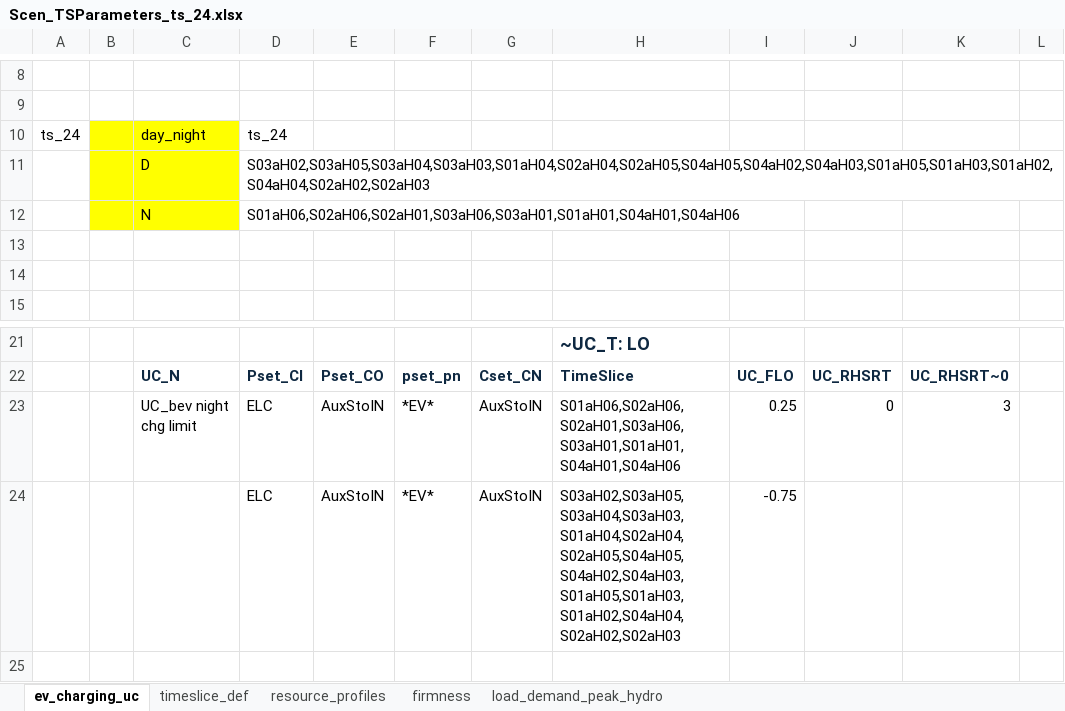
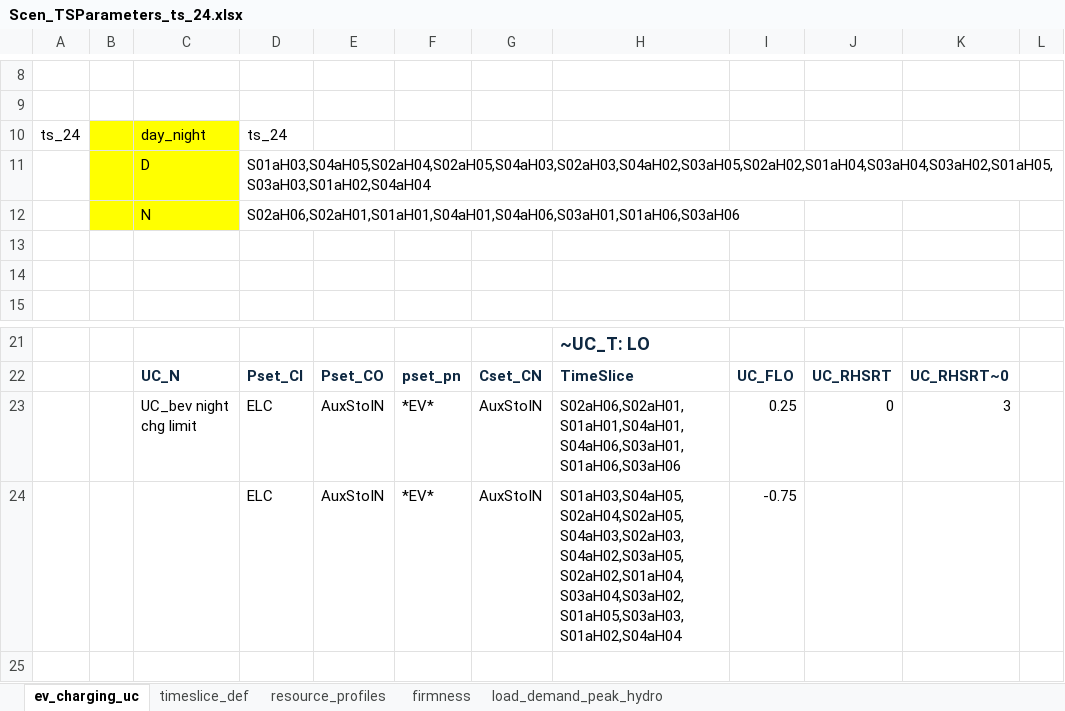
Before and after one commit to kanors-himanshu03/vervestacks_models, an Excel workbook: VerveStacks_IND_grids_kan10/SuppXLS/Scen_TSParameters_ts_24.xlsx, sheet ev_charging_uc, drawn as a sheet; only a part is shown, gaps mark what is left out; values as stored, in another font and other column widths than the file's, no borders; the diff names each change by its address in the sheet, - before the commit and + after, or states it on an @@ line.

```diff
--- a/VerveStacks_IND_grids_kan10/SuppXLS/Scen_TSParameters_ts_24.xlsx (sheet ev_charging_uc)
+++ b/VerveStacks_IND_grids_kan10/SuppXLS/Scen_TSParameters_ts_24.xlsx (sheet ev_charging_uc)
-D11: S03aH02,S03aH05,S03aH04,S03aH03,S01aH04,S02aH04,S02aH05,S04aH05,S04aH02,S04aH03,S01aH05,S01aH03,S01aH02,S04aH04,S02aH02,S02aH03
+D11: S01aH03,S04aH05,S02aH04,S02aH05,S04aH03,S02aH03,S04aH02,S03aH05,S02aH02,S01aH04,S03aH04,S03aH02,S01aH05,S03aH03,S01aH02,S04aH04
-D12: S01aH06,S02aH06,S02aH01,S03aH06,S03aH01,S01aH01,S04aH01,S04aH06
+D12: S02aH06,S02aH01,S01aH01,S04aH01,S04aH06,S03aH01,S01aH06,S03aH06
-H23: S01aH06,S02aH06,S02aH01,S03aH06,S03aH01,S01aH01,S04aH01,S04aH06
+H23: S02aH06,S02aH01,S01aH01,S04aH01,S04aH06,S03aH01,S01aH06,S03aH06
-H24: S03aH02,S03aH05,S03aH04,S03aH03,S01aH04,S02aH04,S02aH05,S04aH05,S04aH02,S04aH03,S01aH05,S01aH03,S01aH02,S04aH04,S02aH02,S02aH03
+H24: S01aH03,S04aH05,S02aH04,S02aH05,S04aH03,S02aH03,S04aH02,S03aH05,S02aH02,S01aH04,S03aH04,S03aH02,S01aH05,S03aH03,S01aH02,S04aH04
```
Also changed, not shown: VerveStacks_IND_grids_kan10/SubRES_Tmpl/SubRES_New_RE_and_Conventional.xlsx, VerveStacks_IND_grids_kan10/SuppXLS/Scen_Base_VS.xlsx, 30 other files.
